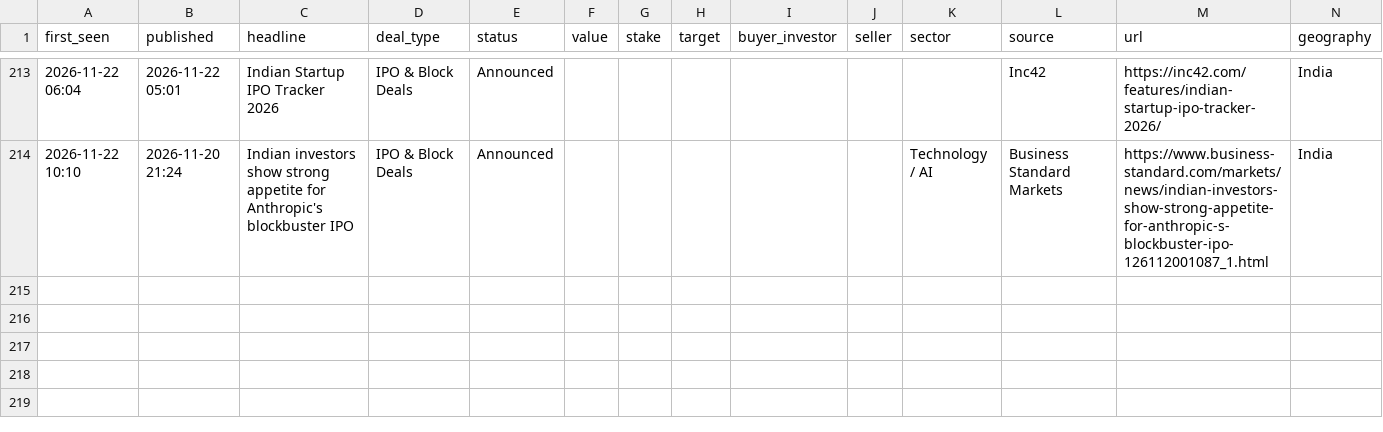
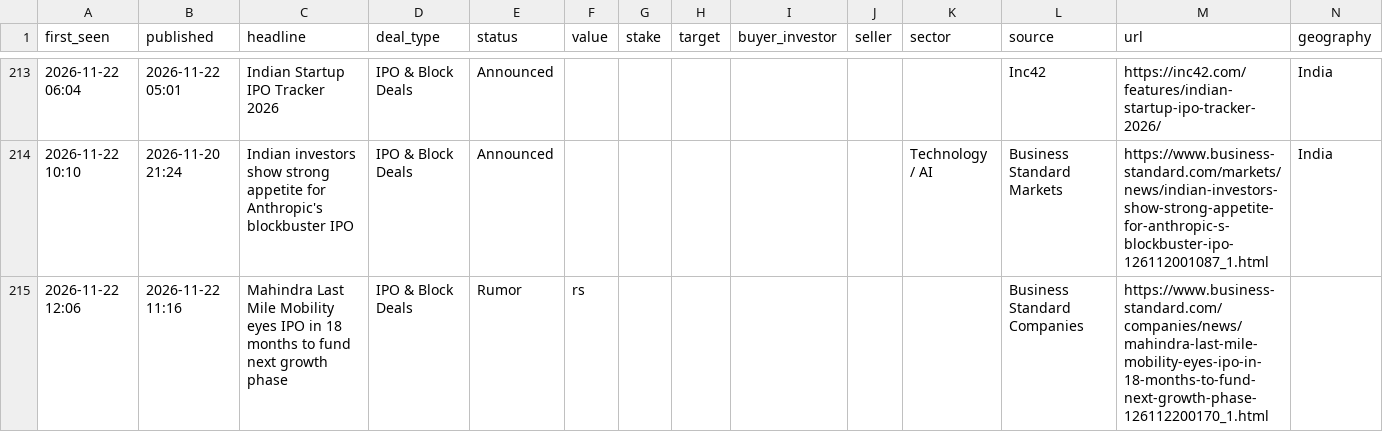
Before and after one commit to aarreev12342/morning-brief, a CSV file: data/deals.csv, drawn as a sheet; only a part is shown, gaps mark what is left out; rows hold the shown columns only; the diff names each change by its address in the sheet, - before the commit and + after, or states it on an @@ line.

Commit message:
Update deal log

```diff
--- a/data/deals.csv
+++ b/data/deals.csv
+row 215: 2026-11-22 12:06 | 2026-11-22 11:16 | Mahindra Last Mile Mobility eyes IPO in 18 months to fund next growth phase | IPO & Block Deals | Rumor | rs |  |  |  |  |  | Business Standard Companies | https://www.business-standard.com/companies/news/mahindra-last-mile-mobility-eyes-ipo-in-18-months-to-fund-next-growth-phase-126112200170_1.html
```
Also changed, not shown: data/pitchbook_style_deals.csv.
